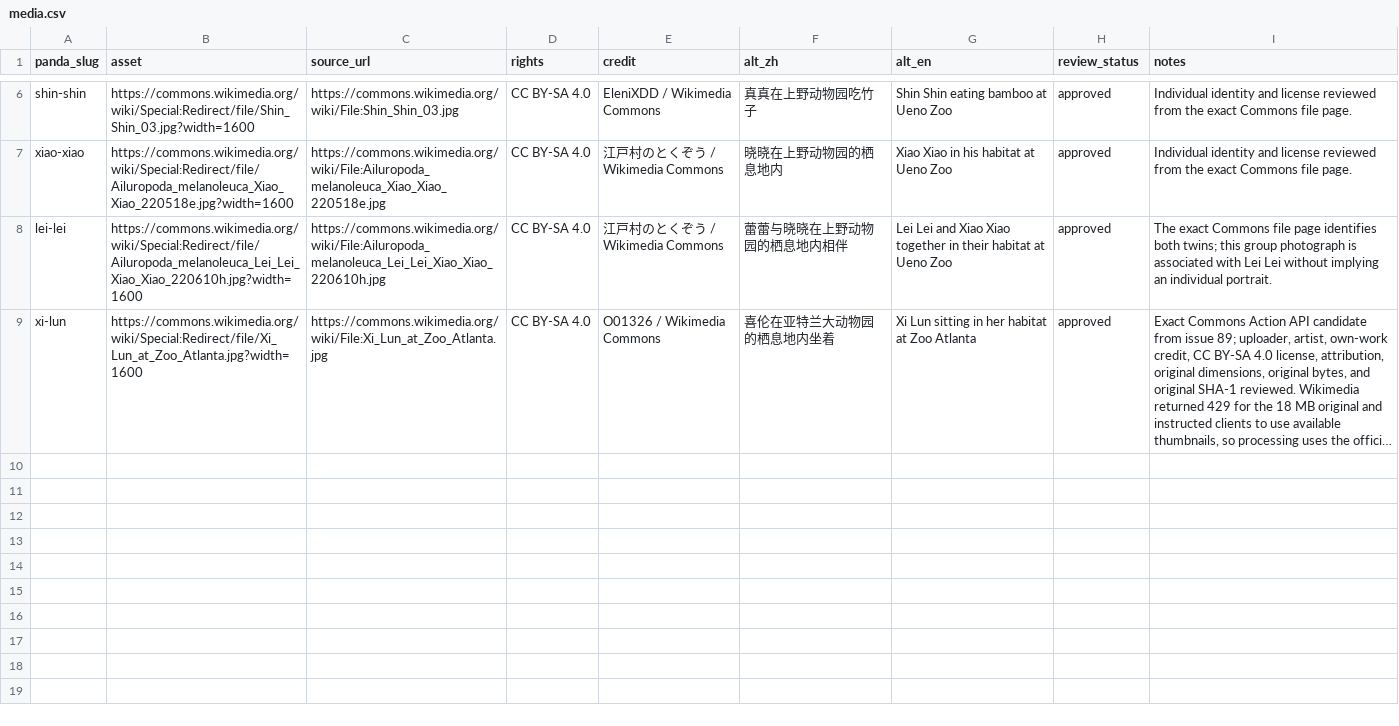
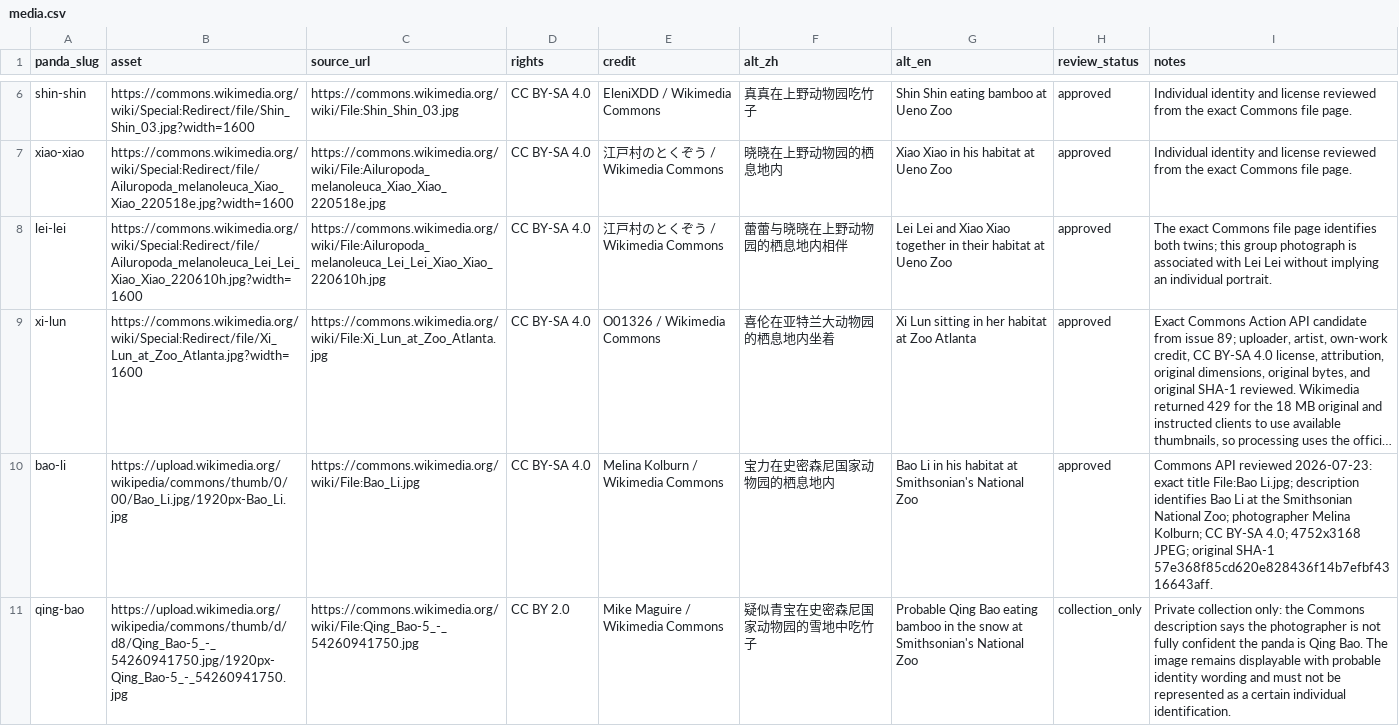
Before and after one commit to SwayingWindmill/PandaAtlas, a CSV file: data/curation/pandas/media.csv, drawn as a sheet; only a part is shown, gaps mark what is left out; long unchanged cells end in …; the diff names each change by its address in the sheet, - before the commit and + after, or states it on an @@ line.

```diff
--- a/data/curation/pandas/media.csv
+++ b/data/curation/pandas/media.csv
+row 10: bao-li | https://upload.wikimedia.org/wikipedia/commons/thumb/0/00/Bao_Li.jpg/1920px-Bao_Li.jpg | https://commons.wikimedia.org/wiki/File:Bao_Li.jpg | CC BY-SA 4.0 | Melina Kolburn / Wikimedia Commons | 宝力在史密森尼国家动物园的栖息地内 | Bao Li in his habitat at Smithsonian's National Zoo | approved | Commons API reviewed 2026-07-23: exact title File:Bao Li.jpg; description identifies Bao Li at the Smithsonian National Zoo; photographer Melina Kolburn; CC BY-SA 4.0; 4752x3168 JPEG; original SHA-1 57e368f85cd620e828436f14b7efbf4316643aff.
+row 11: qing-bao | https://upload.wikimedia.org/wikipedia/commons/thumb/d/d8/Qing_Bao-5_-_54260941750.jpg/1920px-Qing_Bao-5_-_54260941750.jpg | https://commons.wikimedia.org/wiki/File:Qing_Bao-5_-_54260941750.jpg | CC BY 2.0 | Mike Maguire / Wikimedia Commons | 疑似青宝在史密森尼国家动物园的雪地中吃竹子 | Probable Qing Bao eating bamboo in the snow at Smithsonian's National Zoo | collection_only | Private collection only: the Commons description says the photographer is not fully confident the panda is Qing Bao. The image remains displayable with probable identity wording and must not be represented as a certain individual identification.
```
Also changed, not shown: data/curation/pandas/events.csv, data/curation/pandas/pandas.csv, 54 other files.
